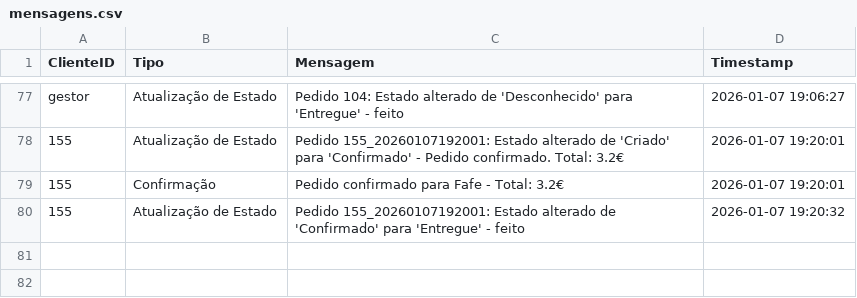
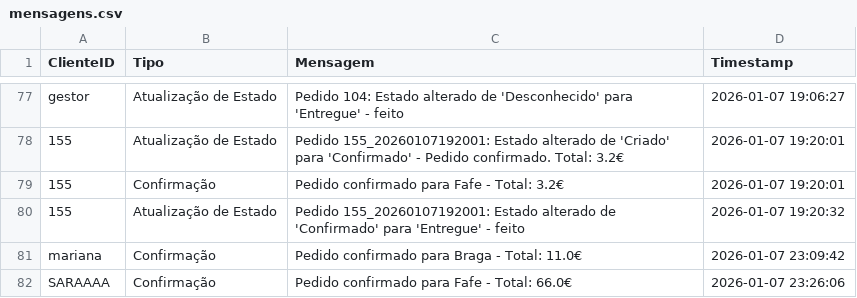
Before and after one commit to alexafrederico-ctrl/PlataformaGestao_Servicos, a CSV file: trabalhosIndividuais/mensagens.csv, drawn as a sheet; only a part is shown, gaps mark what is left out.

```diff
--- a/trabalhosIndividuais/mensagens.csv
+++ b/trabalhosIndividuais/mensagens.csv
@@ -80 +80,3 @@ gestor,Atualização de Estado,Pedido 104: Estado alterado de 'Desconhecido' par
 155,Atualização de Estado,Pedido 155_20260107192001: Estado alterado de 'Confirmado' para 'Entregue' - feito,2026-01-07 19:20:32
+mariana,Confirmação,Pedido confirmado para Braga - Total: 11.0€,2026-01-07 23:09:42
+SARAAAA,Confirmação,Pedido confirmado para Fafe - Total: 66.0€,2026-01-07 23:26:06
```
Also changed, not shown: trabalhosIndividuais/encomendas.csv, trabalhosIndividuais/pedidos.csv, 3 other files.
